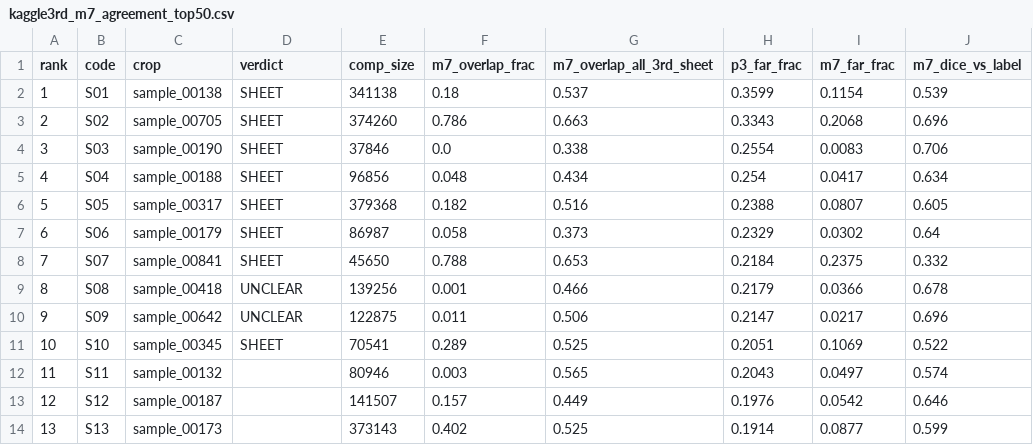
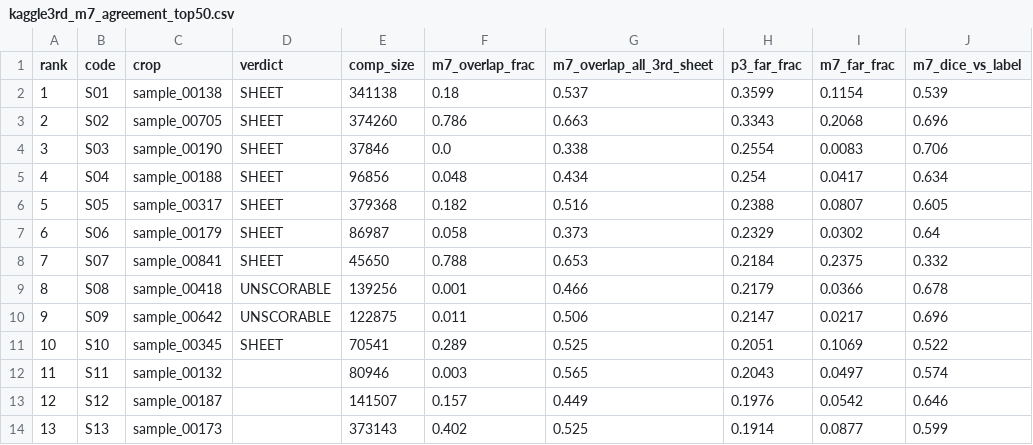
Before and after one commit to Wittmoon/vesuvius-label-topology-audit, a CSV file: data/kaggle3rd_m7_agreement_top50.csv, drawn as a sheet; only a part is shown.

```diff
--- a/data/kaggle3rd_m7_agreement_top50.csv
+++ b/data/kaggle3rd_m7_agreement_top50.csv
@@ -8,4 +8,4 @@ rank,code,crop,verdict,comp_size,m7_overlap_frac,m7_overlap_all_3rd_sheet,p3_far
 7,S07,sample_00841,SHEET,45650,0.788,0.653,0.2184,0.2375,0.332
-8,S08,sample_00418,UNCLEAR,139256,0.001,0.466,0.2179,0.0366,0.678
-9,S09,sample_00642,UNCLEAR,122875,0.011,0.506,0.2147,0.0217,0.696
+8,S08,sample_00418,UNSCORABLE,139256,0.001,0.466,0.2179,0.0366,0.678
+9,S09,sample_00642,UNSCORABLE,122875,0.011,0.506,0.2147,0.0217,0.696
 10,S10,sample_00345,SHEET,70541,0.289,0.525,0.2051,0.1069,0.522
```
Also changed, not shown: 10 other files.
